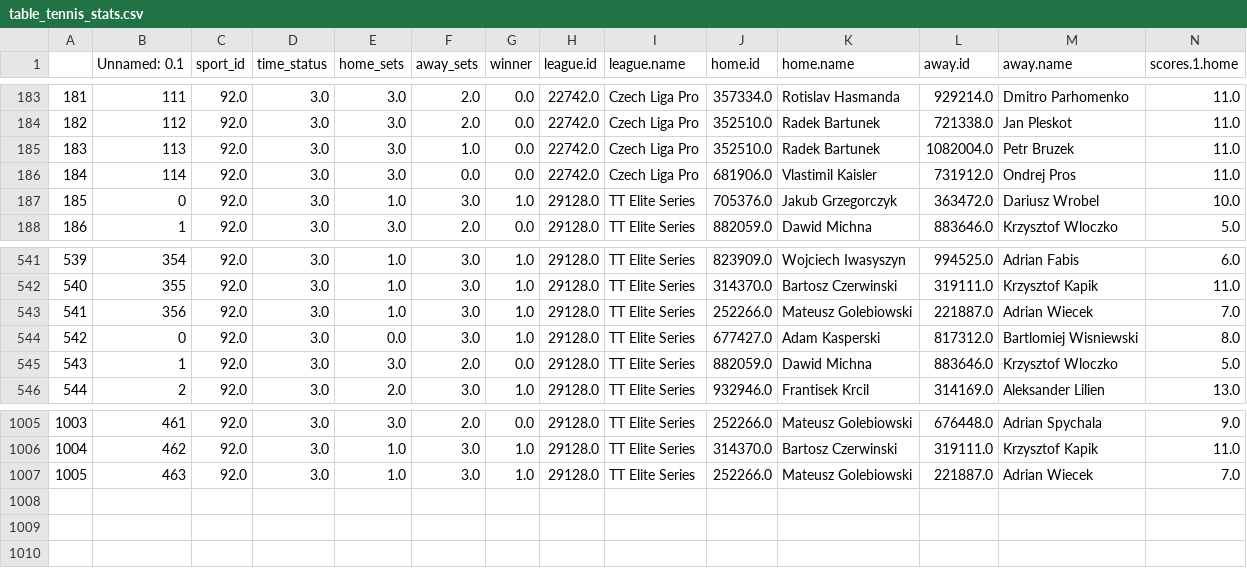
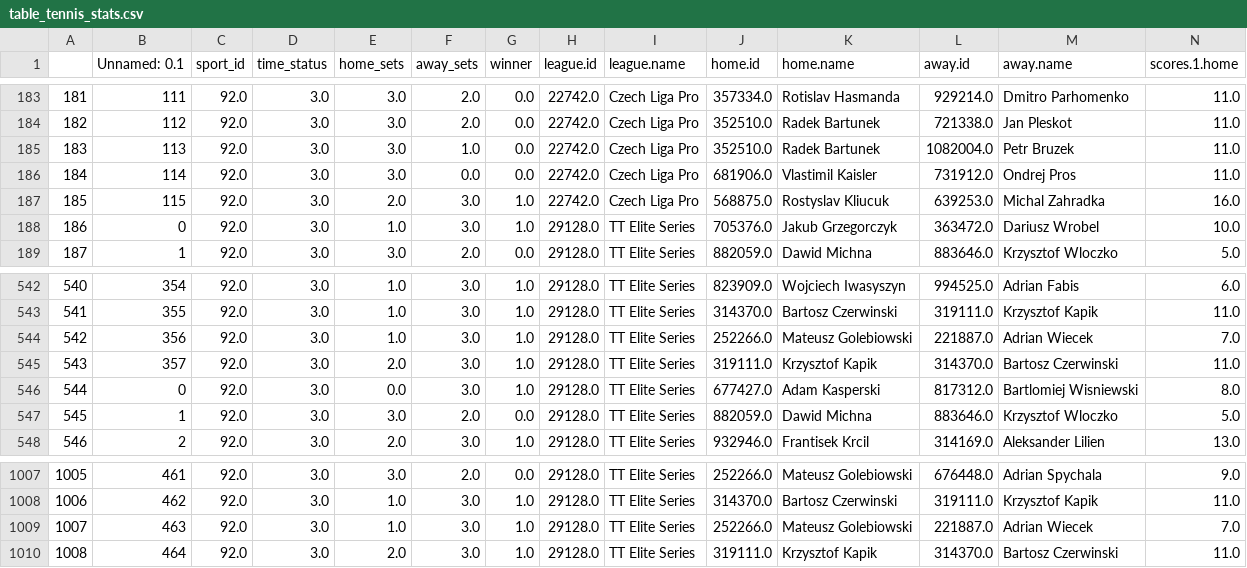
Before and after one commit to abelarregui/faustostats, a CSV file: faustostats/data/db/table_tennis_stats.csv, drawn as a sheet; only a part is shown, gaps mark what is left out; addresses are those after the commit; rows hold the shown columns only; the diff names each change by its address in the sheet, - before the commit and + after, or states it on an @@ line.

Commit message:
Add new stats

```diff
--- a/faustostats/data/db/table_tennis_stats.csv
+++ b/faustostats/data/db/table_tennis_stats.csv
+row 187: 185 | 115 | 92.0 | 3.0 | 2.0 | 3.0 | 1.0 | 22742.0 | Czech Liga Pro | 568875.0 | Rostyslav Kliucuk | 639253.0 | Michal Zahradka | 16.0
@@ column A renumbered between rows 188 and 1009 @@
+row 545: 543 | 357 | 92.0 | 3.0 | 2.0 | 3.0 | 1.0 | 29128.0 | TT Elite Series | 319111.0 | Krzysztof Kapik | 314370.0 | Bartosz Czerwinski | 11.0
+row 1010: 1008 | 464 | 92.0 | 3.0 | 2.0 | 3.0 | 1.0 | 29128.0 | TT Elite Series | 319111.0 | Krzysztof Kapik | 314370.0 | Bartosz Czerwinski | 11.0
```
